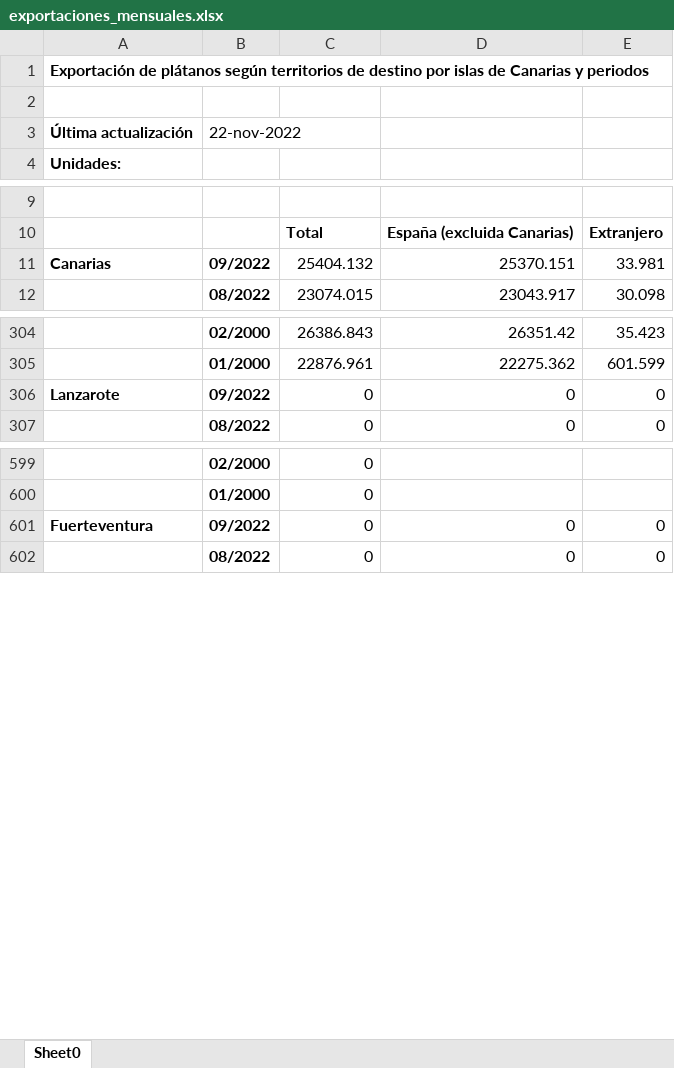
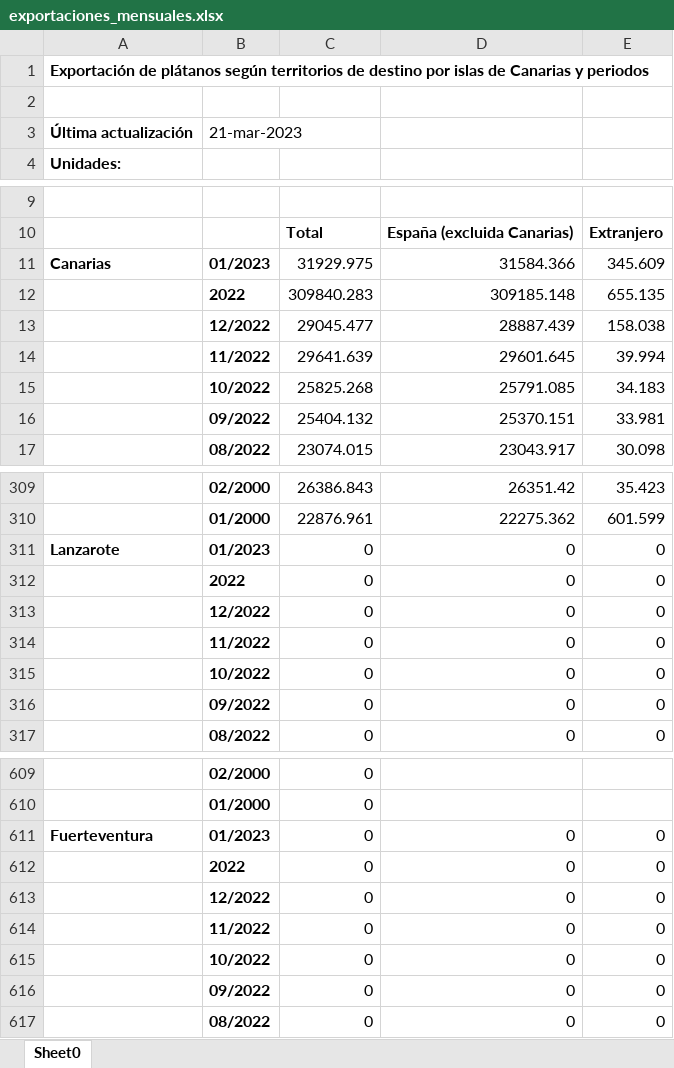
Before and after one commit to llopezmanzanares/Platanos, an Excel workbook: data/raw/exportaciones_mensuales.xlsx, sheet Sheet0, drawn as a sheet; only a part is shown, gaps mark what is left out; values as stored, in another font and other column widths than the file's, no borders; charts and pictures not drawn; addresses are those after the commit; the diff covers the shown part only; the diff names each change by its address in the sheet, - before the commit and + after, or states it on an @@ line.

Commit message:
actualizo

```diff
--- a/data/raw/exportaciones_mensuales.xlsx (sheet Sheet0)
+++ b/data/raw/exportaciones_mensuales.xlsx (sheet Sheet0)
-B3: 22-nov-2022
+B3: 21-mar-2023
+row 11: Canarias | 01/2023 | 31929.975 | 31584.366 | 345.609
+row 12:  | 2022 | 309840.283 | 309185.148 | 655.135
+row 13:  | 12/2022 | 29045.477 | 28887.439 | 158.038
+row 14:  | 11/2022 | 29641.639 | 29601.645 | 39.994
+row 15:  | 10/2022 | 25825.268 | 25791.085 | 34.183
-A16: Canarias
+A16: (empty)
+row 311: Lanzarote | 01/2023 | 0 | 0 | 0
+row 312:  | 2022 | 0 | 0 | 0
+row 313:  | 12/2022 | 0 | 0 | 0
+row 314:  | 11/2022 | 0 | 0 | 0
+row 315:  | 10/2022 | 0 | 0 | 0
-A316: Lanzarote
+A316: (empty)
+row 611: Fuerteventura | 01/2023 | 0 | 0 | 0
+row 612:  | 2022 | 0 | 0 | 0
+row 613:  | 12/2022 | 0 | 0 | 0
+row 614:  | 11/2022 | 0 | 0 | 0
+row 615:  | 10/2022 | 0 | 0 | 0
-A616: Fuerteventura
+A616: (empty)
```
Also changed, not shown: 25 added rows and 6 edited cells elsewhere in this sheet, charts or pictures.
